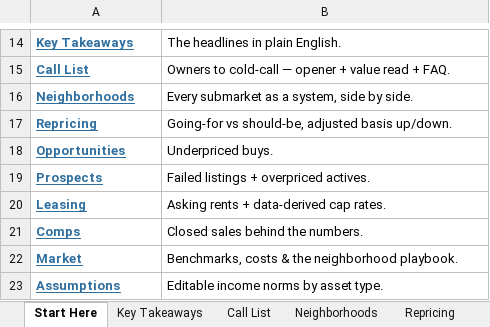
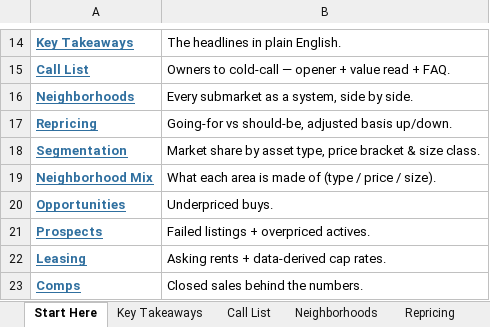
Before and after one commit to aidanesimire-ops/Aida-respository, an Excel workbook: commercial/outputs/Commercial_Deal_Dashboard.xlsx, sheet Start Here, drawn as a sheet; only a part is shown, gaps mark what is left out; the shorter side is filled out with more unchanged rows; values as stored, in another font and other column widths than the file's, no borders; the diff names each change by its address in the sheet, - before the commit and + after, or states it on an @@ line.

```diff
--- a/commercial/outputs/Commercial_Deal_Dashboard.xlsx (sheet Start Here)
+++ b/commercial/outputs/Commercial_Deal_Dashboard.xlsx (sheet Start Here)
+row 18: Segmentation | Market share by asset type, price bracket & size class.
+row 19: Neighborhood Mix | What each area is made of (type / price / size).
```
Also changed, not shown: other sheet tabs, 10 other files.
